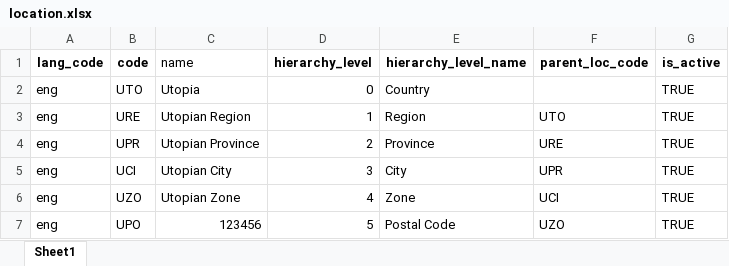
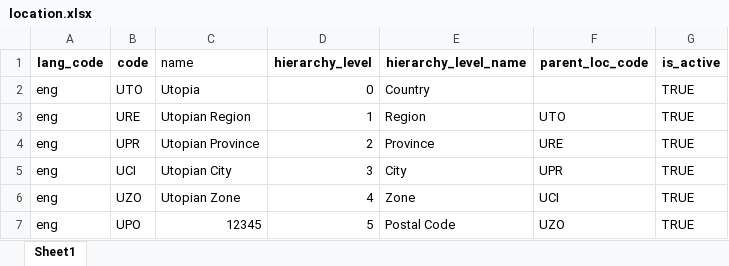
Before and after one commit to barnaby-twyford/mosip-data, an Excel workbook: mosip_master/xlsx/location.xlsx, sheet Sheet1, drawn as a sheet; values as stored, in another font and other column widths than the file's, no borders; the diff names each change by its address in the sheet, - before the commit and + after, or states it on an @@ line.

Commit message:
postcode

```diff
--- a/mosip_master/xlsx/location.xlsx (sheet Sheet1)
+++ b/mosip_master/xlsx/location.xlsx (sheet Sheet1)
-C7 (name): 123456
+C7 (name): 12345
```
